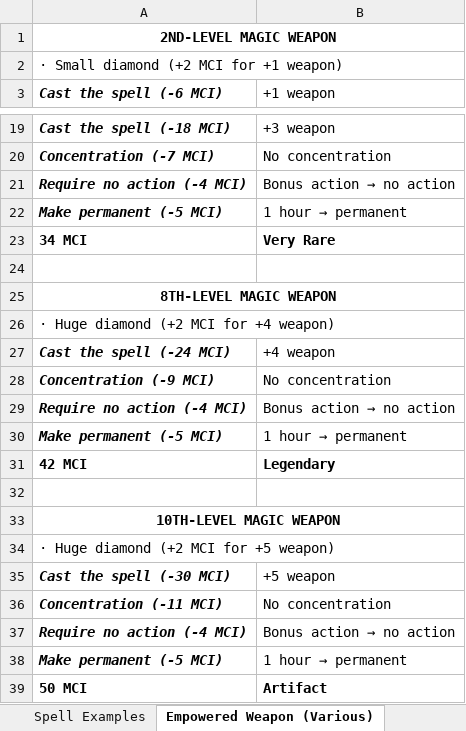
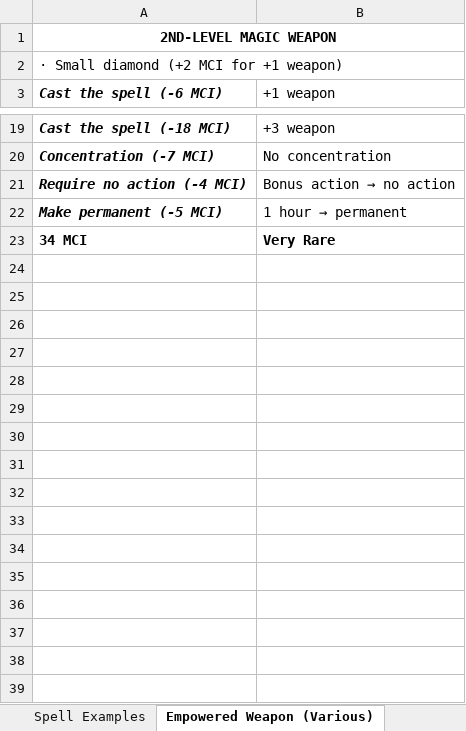
Before and after one commit to FurukizuKishi/materials_and_crafting, an Excel workbook: Enchantments/Enchantments.xlsx, sheet Empowered Weapon (Various), drawn as a sheet; only a part is shown, gaps mark what is left out; values as stored, in another font and other column widths than the file's, no borders; the diff names each change by its address in the sheet, - before the commit and + after, or states it on an @@ line.

```diff
--- a/Enchantments/Enchantments.xlsx (sheet Empowered Weapon (Various))
+++ b/Enchantments/Enchantments.xlsx (sheet Empowered Weapon (Various))
-row 24: (empty)
-row 25: 8TH-LEVEL MAGIC WEAPON
-row 26: · Huge diamond (+2 MCI for +4 weapon)
-row 27: Cast the spell (-24 MCI) | +4 weapon
-row 28: Concentration (-9 MCI) | No concentration
-row 29: Require no action (-4 MCI) | Bonus action → no action
-row 30: Make permanent (-5 MCI) | 1 hour → permanent
-row 31: 42 MCI | Legendary
-row 32: (empty)
-row 33: 10TH-LEVEL MAGIC WEAPON
-row 34: · Huge diamond (+2 MCI for +5 weapon)
-row 35: Cast the spell (-30 MCI) | +5 weapon
-row 36: Concentration (-11 MCI) | No concentration
-row 37: Require no action (-4 MCI) | Bonus action → no action
-row 38: Make permanent (-5 MCI) | 1 hour → permanent
-row 39: 50 MCI | Artifact
```
Also changed, not shown: sheet Point Buy, sheet Sane Weapon Prices, Enchantments/Items/Legendary.xlsx, Enchantments/Items/Rare.xlsx, 4 other files.
